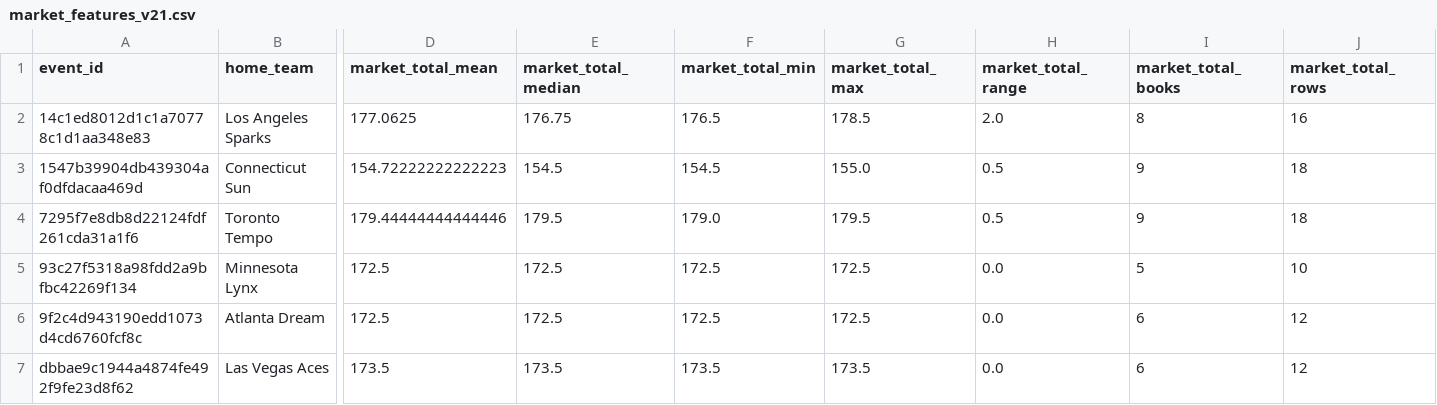
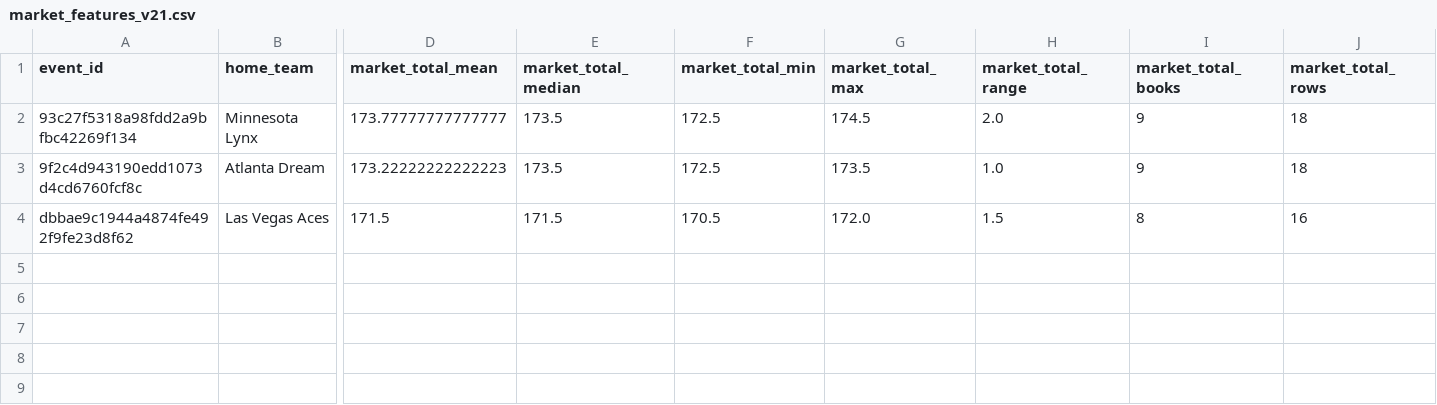
Before and after one commit to damoutinho11-art/wnba-edge-lab, a CSV file: wnba_outputs/market_features_v21.csv, drawn as a sheet; only a part is shown, gaps mark what is left out; removed rows and columns are numbered as before the commit, all else as after; rows hold the shown columns only; the diff names each change by its address in the sheet, - before the commit and + after, or states it on an @@ line.

```diff
--- a/wnba_outputs/market_features_v21.csv
+++ b/wnba_outputs/market_features_v21.csv
-row 2: 14c1ed8012d1c1a70778c1d1aa348e83 | Los Angeles Sparks | 177.0625 | 176.75 | 176.5 | 178.5 | 2.0 | 8 | 16
-row 3: 1547b39904db439304af0dfdacaa469d | Connecticut Sun | 154.72222222222223 | 154.5 | 154.5 | 155.0 | 0.5 | 9 | 18
-row 4: 7295f7e8db8d22124fdf261cda31a1f6 | Toronto Tempo | 179.44444444444446 | 179.5 | 179.0 | 179.5 | 0.5 | 9 | 18
-D2 (market_total_mean): 172.5
+D2 (market_total_mean): 173.77777777777777
-E2:E3 (market_total_median): 172.5
+E2:E3 (market_total_median): 173.5
-G2 (market_total_max): 172.5
+G2 (market_total_max): 174.5
-H2 (market_total_range): 0.0
+H2 (market_total_range): 2.0
-I2 (market_total_books): 5
+I2 (market_total_books): 9
-J2 (market_total_rows): 10
+J2 (market_total_rows): 18
-D3 (market_total_mean): 172.5
+D3 (market_total_mean): 173.22222222222223
-G3 (market_total_max): 172.5
+G3 (market_total_max): 173.5
-H3 (market_total_range): 0.0
+H3 (market_total_range): 1.0
-I3 (market_total_books): 6
+I3 (market_total_books): 9
-J3 (market_total_rows): 12
+J3 (market_total_rows): 18
-D4 (market_total_mean): 173.5
+D4 (market_total_mean): 171.5
-E4 (market_total_median): 173.5
+E4 (market_total_median): 171.5
-F4 (market_total_min): 173.5
+F4 (market_total_min): 170.5
-G4 (market_total_max): 173.5
+G4 (market_total_max): 172.0
-H4 (market_total_range): 0.0
+H4 (market_total_range): 1.5
-I4 (market_total_books): 6
+I4 (market_total_books): 8
-J4 (market_total_rows): 12
+J4 (market_total_rows): 16
```
Also changed, not shown: wnba_outputs/game_model_features_v21.csv, wnba_outputs/hermes_advisory_queue_v21.csv, 35 other files.
